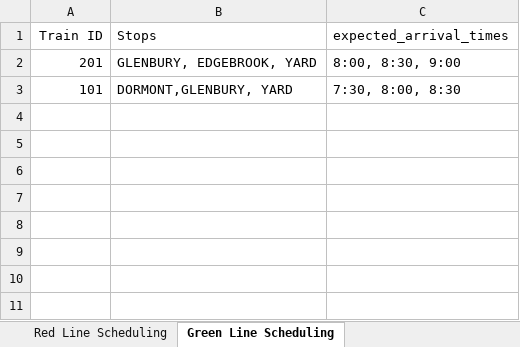
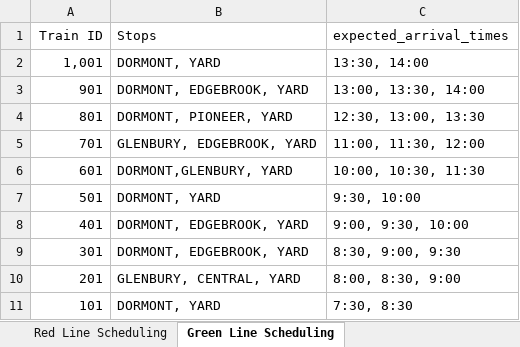
Before and after one commit to lao57/Systems-Engineering-ECE1140, an Excel workbook: full_integration/assets/Train_Scheduling.xlsx, sheet Green Line Scheduling, drawn as a sheet; values as stored, in another font and other column widths than the file's, no borders; addresses are those after the commit; the diff names each change by its address in the sheet, - before the commit and + after, or states it on an @@ line.

Commit message:
added mid block correction to baud pickpup to avoid errors from stations on smaller blocks fixes the error on central

```diff
--- a/full_integration/assets/Train_Scheduling.xlsx (sheet Green Line Scheduling)
+++ b/full_integration/assets/Train_Scheduling.xlsx (sheet Green Line Scheduling)
+row 2: 1,001 | DORMONT, YARD | 13:30, 14:00
+row 3: 901 | DORMONT, EDGEBROOK, YARD | 13:00, 13:30, 14:00
+row 4: 801 | DORMONT, PIONEER, YARD | 12:30, 13:00, 13:30
+row 5: 701 | GLENBURY, EDGEBROOK, YARD | 11:00, 11:30, 12:00
+row 6: 601 | DORMONT,GLENBURY, YARD | 10:00, 10:30, 11:30
+row 7: 501 | DORMONT, YARD | 9:30, 10:00
+row 8: 401 | DORMONT, EDGEBROOK, YARD | 9:00, 9:30, 10:00
+row 9: 301 | DORMONT, EDGEBROOK, YARD | 8:30, 9:00, 9:30
-B10 (Stops): GLENBURY, EDGEBROOK, YARD
+B10 (Stops): GLENBURY, CENTRAL, YARD
-B11 (Stops): DORMONT,GLENBURY, YARD
+B11 (Stops): DORMONT, YARD
-C11 (expected_arrival_times): 7:30, 8:00, 8:30
+C11 (expected_arrival_times): 7:30, 8:30
```
Also changed, not shown: 1 other file.
